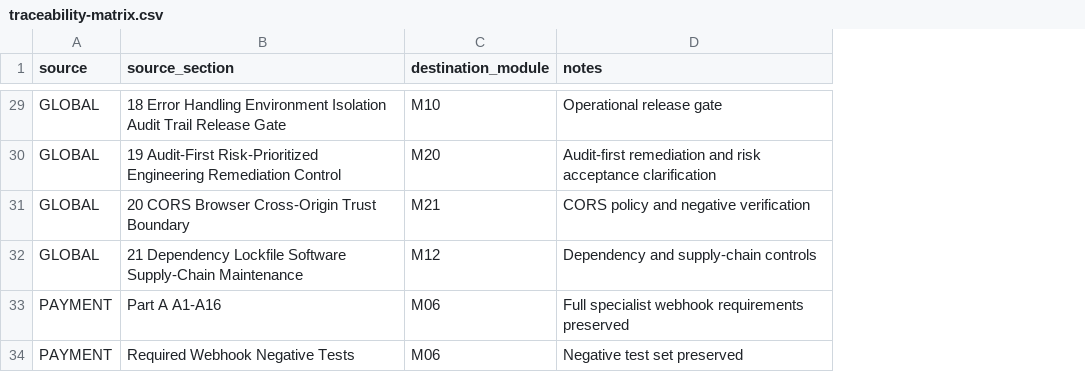
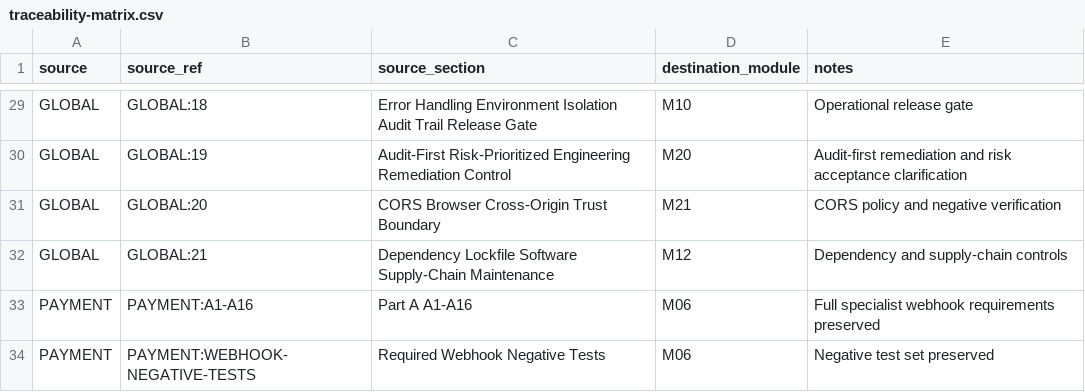
Before and after one commit to jflowdking212/security-governance-framework, a CSV file: source/traceability-matrix.csv, drawn as a sheet; only a part is shown, gaps mark what is left out; addresses are those after the commit; the diff covers the shown part only; the diff names each change by its address in the sheet, - before the commit and + after, or states it on an @@ line.

Commit message:
USS: correct source/traceability-matrix.csv

```diff
--- a/source/traceability-matrix.csv
+++ b/source/traceability-matrix.csv
+column B (source_ref), rows 29-34: GLOBAL:18 | GLOBAL:19 | GLOBAL:20 | GLOBAL:21 | PAYMENT:A1-A16 | PAYMENT:WEBHOOK-NEGATIVE-TESTS
-C29 (source_section): 18 Error Handling…
+C29 (source_section): Error Handling…
-C30 (source_section): 19 Audit-First Risk-Prioritized…
+C30 (source_section): Audit-First Risk-Prioritized…
-C31 (source_section): 20 CORS Browser Cross-Origin Trust Boundary
+C31 (source_section): CORS Browser Cross-Origin Trust Boundary
-C32 (source_section): 21 Dependency Lockfile…
+C32 (source_section): Dependency Lockfile…
```
Also changed, not shown: 26 edited cells elsewhere in this file.
